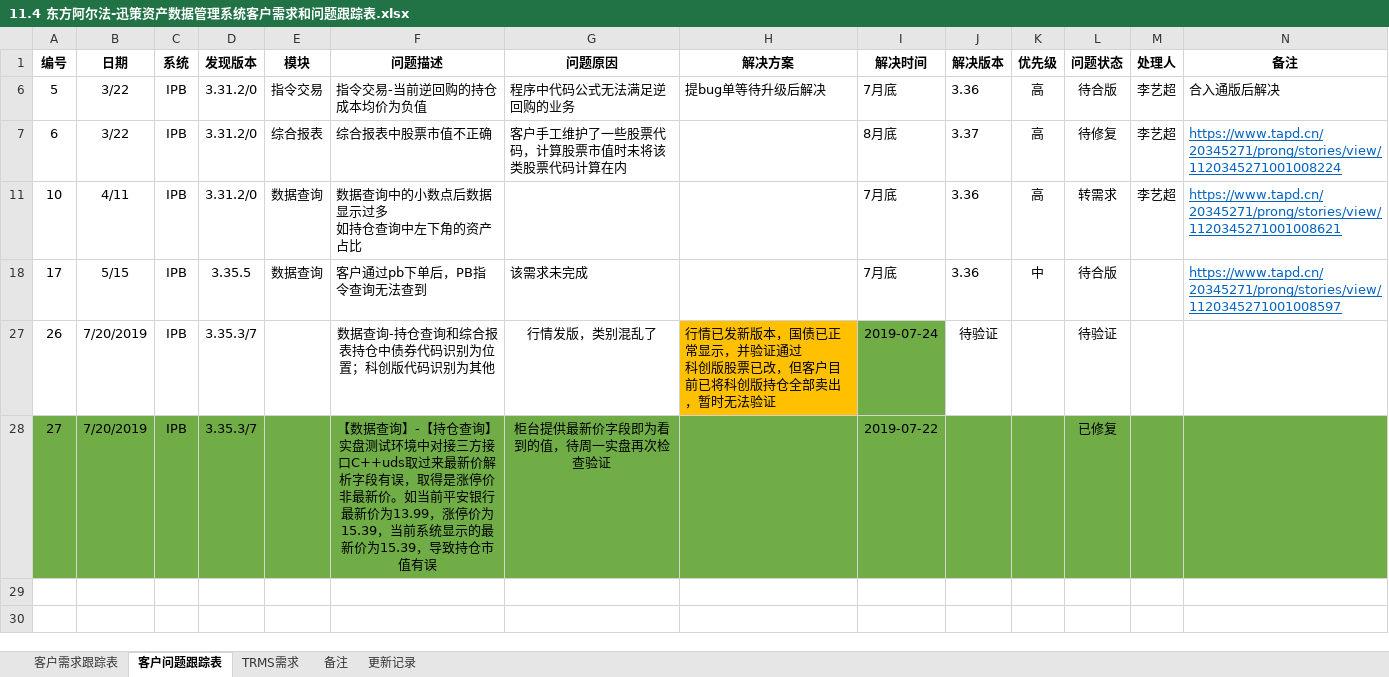
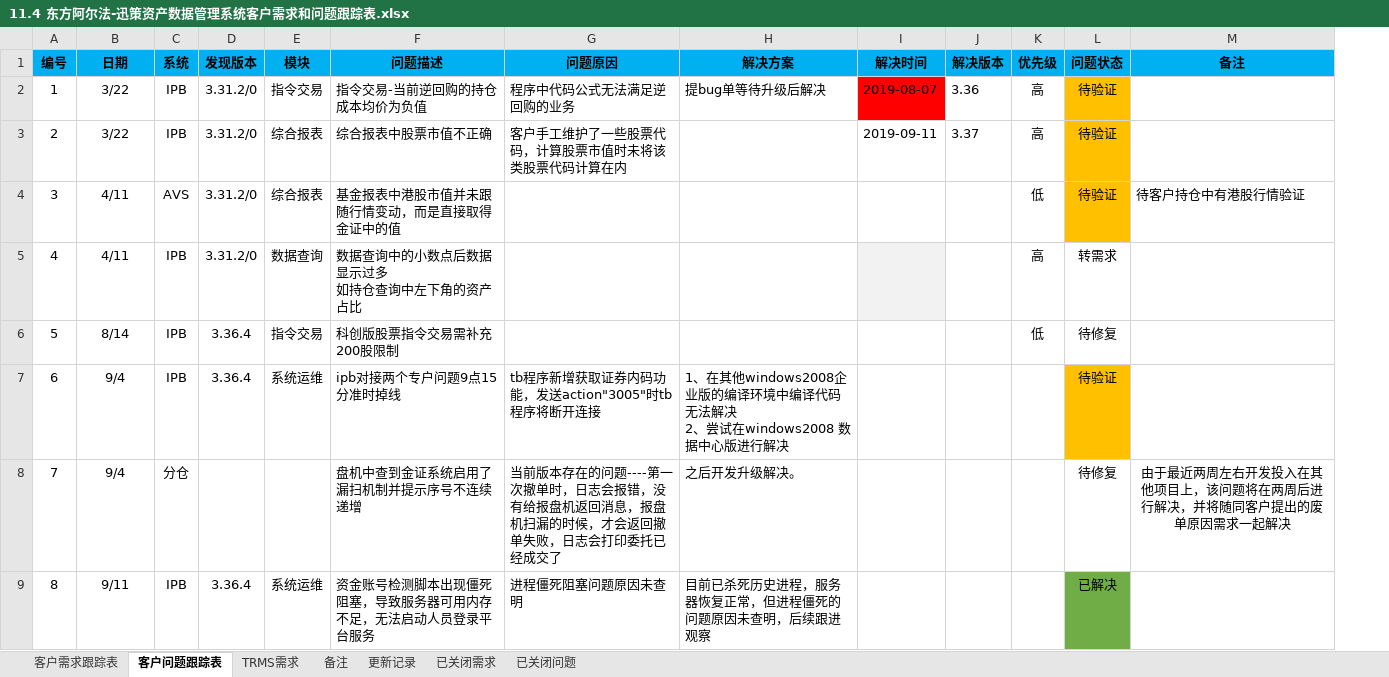
Before and after one commit to ipb-team/IPB-Notes, an Excel workbook: 11.4 东方阿尔法-迅策资产数据管理系统客户需求和问题跟踪表.xlsx, sheet 客户问题跟踪表, drawn as a sheet; values as stored, in another font and other column widths than the file's, no borders; removed rows and columns are numbered as before the commit, all else as after; ↵ is a line break in a cell; the diff names each change by its address in the sheet, - before the commit and + after, or states it on an @@ line.

```diff
--- a/11.4 东方阿尔法-迅策资产数据管理系统客户需求和问题跟踪表.xlsx (sheet 客户问题跟踪表)
+++ b/11.4 东方阿尔法-迅策资产数据管理系统客户需求和问题跟踪表.xlsx (sheet 客户问题跟踪表)
+sheet tab: 已关闭需求
+sheet tab: 已关闭问题
-column M (处理人), rows 6-11: all 李艺超
-A1:L1 fill: none
+A1:L1 fill: #00B0F0
-M1 fill: none
+M1 fill: #00B0F0
-A2 (编号): 5
+A2 (编号): 1
-I2 (解决时间): 7月底
+I2 (解决时间): 2019-08-07
-I2 fill: none
+I2 fill: #FF0000
-L2 (问题状态): 待合版
+L2 (问题状态): 待验证
-L2:L3 fill: none
+L2:L3 fill: #FFC000
-M2 (备注): 合入通版后解决
+M2 (备注): (empty)
-A3 (编号): 6
+A3 (编号): 2
-I3 (解决时间): 8月底
+I3 (解决时间): 2019-09-11
-L3 (问题状态): 待修复
+L3 (问题状态): 待验证
-M3 (备注): https://www.tapd.cn/20345271/prong/stories/view/1120345271001008224
+M3 (备注): (empty)
+row 4: 3 | 4/11 | AVS | 3.31.2/0 | 综合报表 | 基金报表中港股市值并未跟随行情变动，而是直接取得金证中的值 |  |  |  |  | 低 | 待验证 | 待客户持仓中有港股行情验证
-A5 (编号): 10
+A5 (编号): 4
-I5 (解决时间): 7月底
+I5 (解决时间): (empty)
-I5 fill: none
+I5 fill: #F2F2F2
-J5 (解决版本): 3.36
+J5 (解决版本): (empty)
-M5 (备注): https://www.tapd.cn/20345271/prong/stories/view/1120345271001008621
+M5 (备注): (empty)
-row 18: 17 | 5/15 | IPB | 3.35.5 | 数据查询 | 客户通过pb下单后，PB指令查询无法查到 | 该需求未完成 |  | 7月底 | 3.36 | 中 | 待合版 |  | https://www.tapd.cn/20345271/prong/stories/view/1120345271001008597
-row 27: 26 | 7/20/2019 | IPB | 3.35.3/7 |  | 数据查询-持仓查询和综合报表持仓中债券代码识别为位置；科创版代码识别为其他 | 行情发版，类别混乱了 | 行情已发新版本，国债已正常显示，并验证通过 ↵ 科创版股票已改，但客户目前已将科创版持仓全部卖出，暂时无法验证 | 2019-07-24 | 待验证 |  | 待验证
-row 28: 27 | 7/20/2019 | IPB | 3.35.3/7 |  | 【数据查询】-【持仓查询】实盘测试环境中对接三方接口C++uds取过来最新价解析字段有误，取得是涨停价非最新价。如当前平安银行最新价为13.99，涨停价为15.39，当前系统显示的最新价为15.39，导致持仓市值有误 | 柜台提供最新价字段即为看到的值，待周一实盘再次检查验证 |  | 2019-07-22 |  |  | 已修复
+row 6: 5 | 8/14 | IPB | 3.36.4 | 指令交易 | 科创版股票指令交易需补充200股限制 |  |  |  |  | 低 | 待修复
+row 7: 6 | 9/4 | IPB | 3.36.4 | 系统运维 | ipb对接两个专户问题9点15分准时掉线 | tb程序新增获取证券内码功能，发送action"3005"时tb程序将断开连接 | 1、在其他windows2008企业版的编译环境中编译代码无法解决 ↵ 2、尝试在windows2008 数据中心版进行解决 |  |  |  | 待验证
+row 8: 7 | 9/4 | 分仓 |  |  | 盘机中查到金证系统启用了漏扫机制并提示序号不连续递增 | 当前版本存在的问题----第一次撤单时，日志会报错，没有给报盘机返回消息，报盘机扫漏的时候，才会返回撤单失败，日志会打印委托已经成交了 | 之后开发升级解决。 |  |  |  | 待修复 | 由于最近两周左右开发投入在其他项目上，该问题将在两周后进行解决，并将随同客户提出的废单原因需求一起解决
+row 9: 8 | 9/11 | IPB | 3.36.4 | 系统运维 | 资金账号检测脚本出现僵死阻塞，导致服务器可用内存不足，无法启动人员登录平台服务 | 进程僵死阻塞问题原因未查明 | 目前已杀死历史进程，服务器恢复正常，但进程僵死的问题原因未查明，后续跟进观察 |  |  |  | 已解决
```
Also changed, not shown: sheet 客户需求跟踪表, hidden cells.
